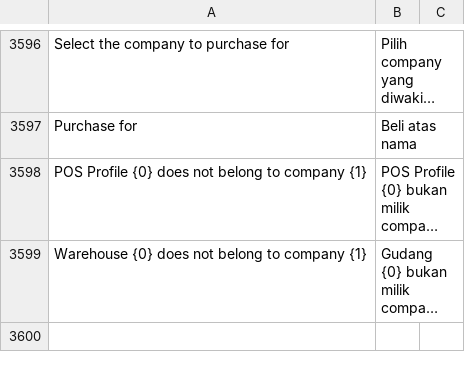
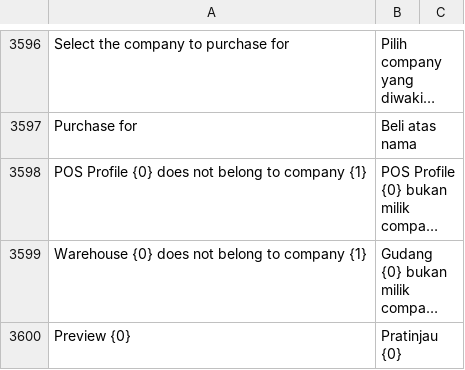
Before and after one commit to Muhayustrid/POSNext, a CSV file: pos_next/translations/id.csv, drawn as a sheet; only a part is shown, gaps mark what is left out; long unchanged cells end in …; the diff names each change by its address in the sheet, - before the commit and + after, or states it on an @@ line.

Commit message:
feat(purchase): thumbnail dan pratinjau gambar lampiran di PO, PR, stock opname, dan reject request

```diff
--- a/pos_next/translations/id.csv
+++ b/pos_next/translations/id.csv
+row 3600: Preview {0} | Pratinjau {0}
```
Also changed, not shown: 2 other files.
